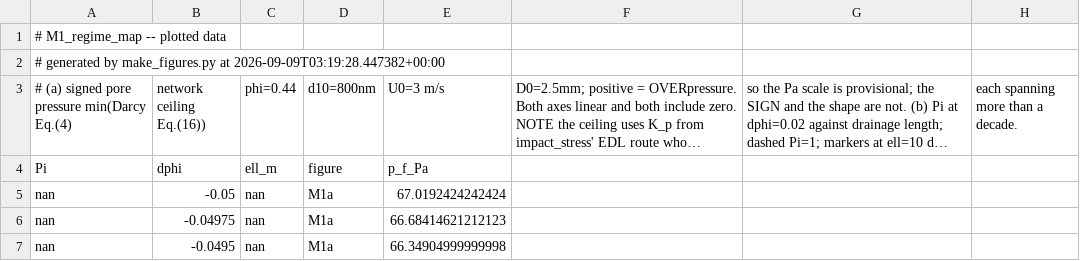
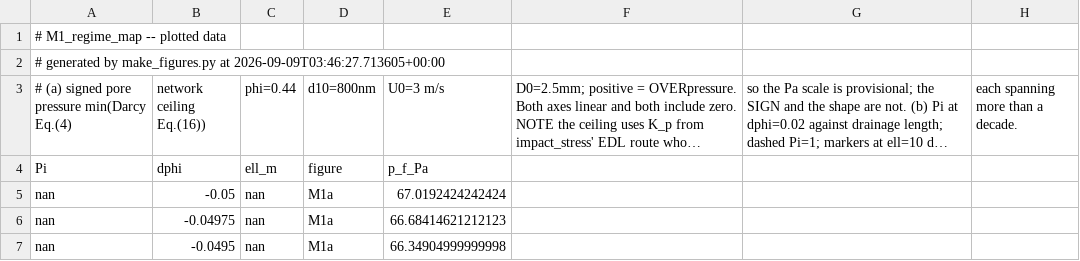
Before and after one commit to cpatb/arxiv-soft-matter-summary, a CSV file: Desktop/Projects/polydisperse_jamming/figures/M1_regime_map.csv, drawn as a sheet; only a part is shown; long unchanged cells end in …; the diff names each change by its address in the sheet, - before the commit and + after, or states it on an @@ line.

```diff
--- a/Desktop/Projects/polydisperse_jamming/figures/M1_regime_map.csv
+++ b/Desktop/Projects/polydisperse_jamming/figures/M1_regime_map.csv
-A2: …make_figures.py at 2026-09-09T03:19:28.447382+00:00
+A2: …make_figures.py at 2026-09-09T03:46:27.713605+00:00
```
Also changed, not shown: Desktop/Projects/polydisperse_jamming/figures/M2_transient.csv, Desktop/Projects/polydisperse_jamming/figures/M3_phi_c_vs_CV.csv, 8 other files.
